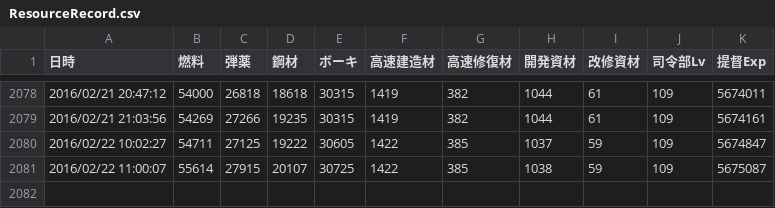
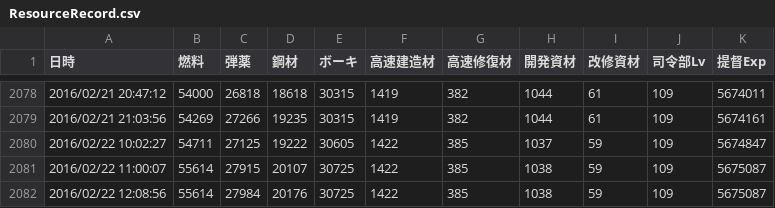
Before and after one commit to MaChenhao/74eo.makai, a CSV file: Record/ResourceRecord.csv, drawn as a sheet; only a part is shown, gaps mark what is left out.

```diff
--- a/Record/ResourceRecord.csv
+++ b/Record/ResourceRecord.csv
@@ -2081 +2081,2 @@
 2016/02/22 11:00:07,55614,27915,20107,30725,1422,385,1038,59,109,5675087
+2016/02/22 12:08:56,55614,27984,20176,30725,1422,385,1038,59,109,5675087
```
Also changed, not shown: 23 other files.
